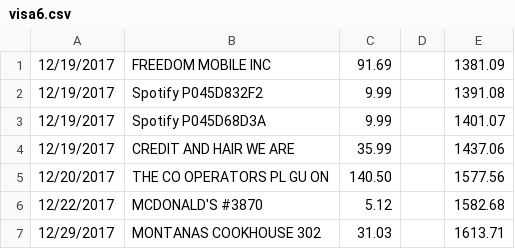
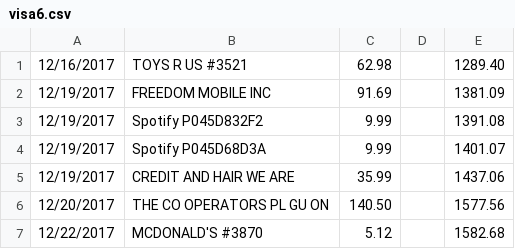
Before and after one commit to matt-riemer/financification, a CSV file: lib/data/visa6.csv, drawn as a sheet; only a part is shown; the shorter side is filled out with more unchanged rows; the diff names each change by its address in the sheet, - before the commit and + after, or states it on an @@ line.

```diff
--- a/lib/data/visa6.csv
+++ b/lib/data/visa6.csv
+row 1: 12/16/2017 | TOYS R US #3521 | 62.98 |  | 1289.40
```
Also changed, not shown: lib/data/visa5.csv, 8 other files.
